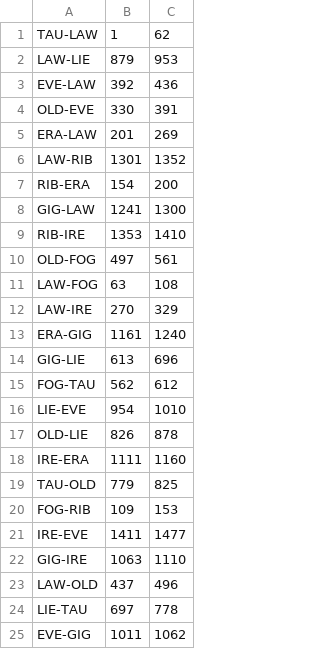
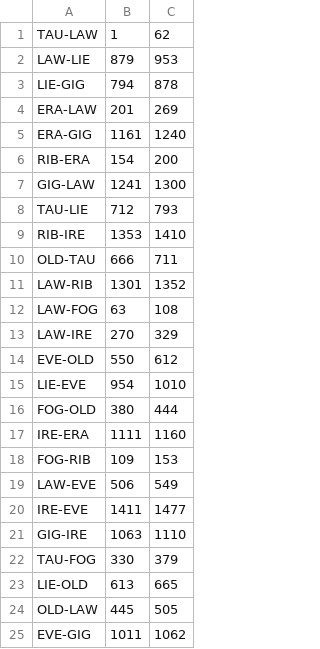
Before and after one commit to mpesavento/DBL_lightingtest, a CSV file: segment_start_end_indexes.csv, drawn as a sheet.

```diff
--- a/segment_start_end_indexes.csv
+++ b/segment_start_end_indexes.csv
@@ -2,24 +2,24 @@ TAU-LAW,1,62
 LAW-LIE,879,953
-EVE-LAW,392,436
-OLD-EVE,330,391
+LIE-GIG,794,878
 ERA-LAW,201,269
-LAW-RIB,1301,1352
+ERA-GIG,1161,1240
 RIB-ERA,154,200
 GIG-LAW,1241,1300
+TAU-LIE,712,793
 RIB-IRE,1353,1410
-OLD-FOG,497,561
+OLD-TAU,666,711
+LAW-RIB,1301,1352
 LAW-FOG,63,108
 LAW-IRE,270,329
-ERA-GIG,1161,1240
-GIG-LIE,613,696
-FOG-TAU,562,612
+EVE-OLD,550,612
 LIE-EVE,954,1010
-OLD-LIE,826,878
+FOG-OLD,380,444
 IRE-ERA,1111,1160
-TAU-OLD,779,825
 FOG-RIB,109,153
+LAW-EVE,506,549
 IRE-EVE,1411,1477
 GIG-IRE,1063,1110
-LAW-OLD,437,496
-LIE-TAU,697,778
+TAU-FOG,330,379
+LIE-OLD,613,665
+OLD-LAW,445,505
 EVE-GIG,1011,1062
```
Also changed, not shown: led_positions.csv, module14_prototypetest/led_positions.csv, 3 other files.
